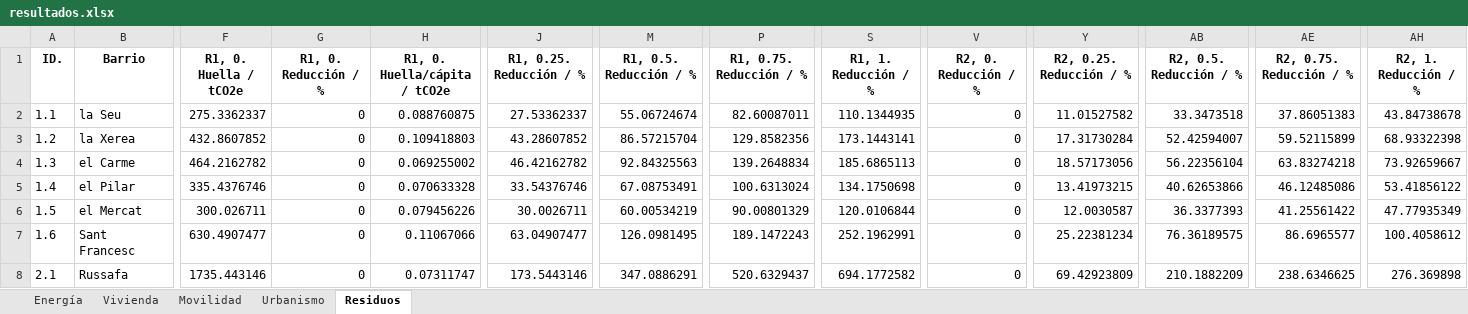
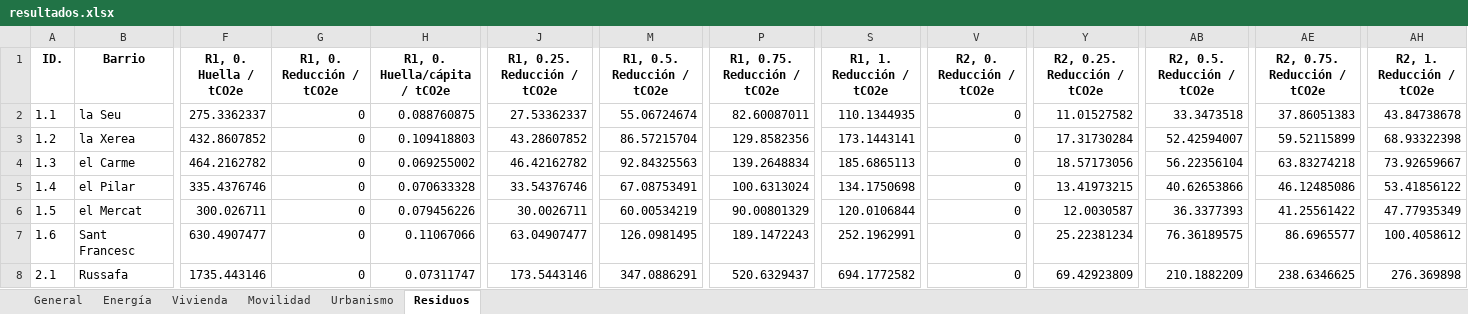
Before and after one commit to pgilchong/DESVAB, an Excel workbook: resultados/resultados.xlsx, sheet Residuos, drawn as a sheet; only a part is shown, gaps mark what is left out; values as stored, in another font and other column widths than the file's, no borders; the diff names each change by its address in the sheet, - before the commit and + after, or states it on an @@ line.

```diff
--- a/resultados/resultados.xlsx (sheet Residuos)
+++ b/resultados/resultados.xlsx (sheet Residuos)
+sheet tab: General
-G1: R1, 0. Reducción / %
+G1: R1, 0. Reducción / tCO2e
-J1: R1, 0.25. Reducción / %
+J1: R1, 0.25. Reducción / tCO2e
-M1: R1, 0.5. Reducción / %
+M1: R1, 0.5. Reducción / tCO2e
-P1: R1, 0.75. Reducción / %
+P1: R1, 0.75. Reducción / tCO2e
-S1: R1, 1. Reducción / %
+S1: R1, 1. Reducción / tCO2e
-V1: R2, 0. Reducción / %
+V1: R2, 0. Reducción / tCO2e
-Y1: R2, 0.25. Reducción / %
+Y1: R2, 0.25. Reducción / tCO2e
-AB1: R2, 0.5. Reducción / %
+AB1: R2, 0.5. Reducción / tCO2e
-AE1: R2, 0.75. Reducción / %
+AE1: R2, 0.75. Reducción / tCO2e
-AH1: R2, 1. Reducción / %
+AH1: R2, 1. Reducción / tCO2e
```
Also changed, not shown: sheet Movilidad, sheet Urbanismo, sheet Vivienda, sheet Energía, resultados/por_vector/M1.xlsx, resultados/por_vector/M2.xlsx, 7 other files.
